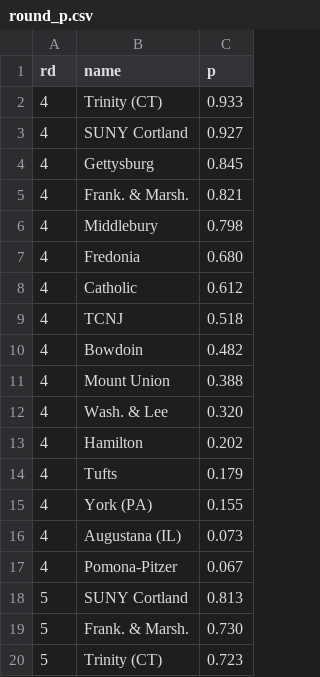
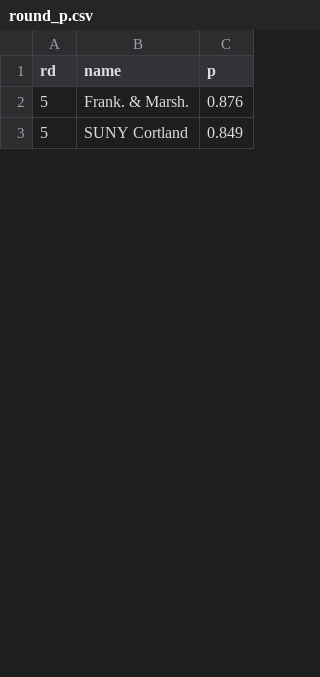
Before and after one commit to octonion/lacrosse, a CSV file: ncaa_women/d3/round_p.csv, drawn as a sheet; only a part is shown; the diff covers the shown part only.

Commit message:
NCAA D3 women's lacrosse tournament update.

```diff
--- a/ncaa_women/d3/round_p.csv
+++ b/ncaa_women/d3/round_p.csv
@@ -1,20 +1,3 @@
 rd,name,p
-4,Trinity (CT),0.933
-4,SUNY Cortland,0.927
-4,Gettysburg,0.845
-4,Frank. & Marsh.,0.821
-4,Middlebury,0.798
-4,Fredonia,0.680
-4,Catholic,0.612
-4,TCNJ,0.518
-4,Bowdoin,0.482
-4,Mount Union,0.388
-4,Wash. & Lee,0.320
-4,Hamilton,0.202
-4,Tufts,0.179
-4,York (PA),0.155
-4,Augustana (IL),0.073
-4,Pomona-Pitzer,0.067
-5,SUNY Cortland,0.813
-5,Frank. & Marsh.,0.730
-5,Trinity (CT),0.723
+5,Frank. & Marsh.,0.876
+5,SUNY Cortland,0.849
```
Also changed, not shown: 1 added row, 24 removed rows and 26 edited cells elsewhere in this file, ncaa_women/d3/rounds_updated.csv, 3 other files.
